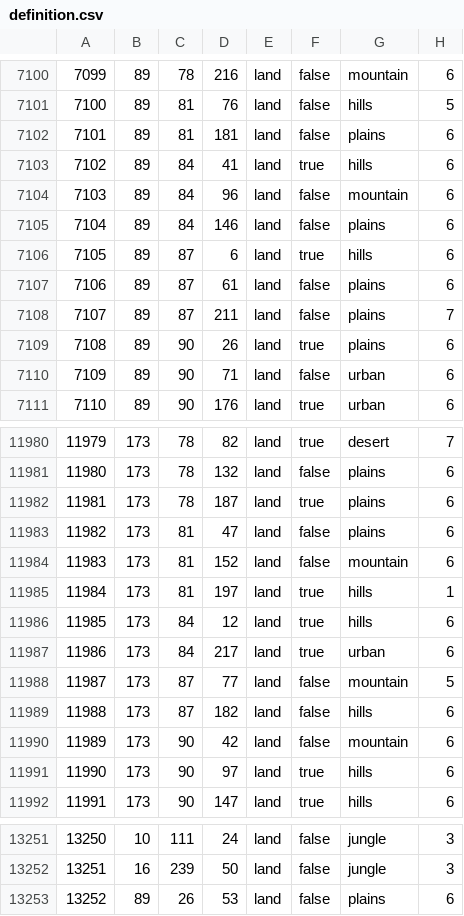
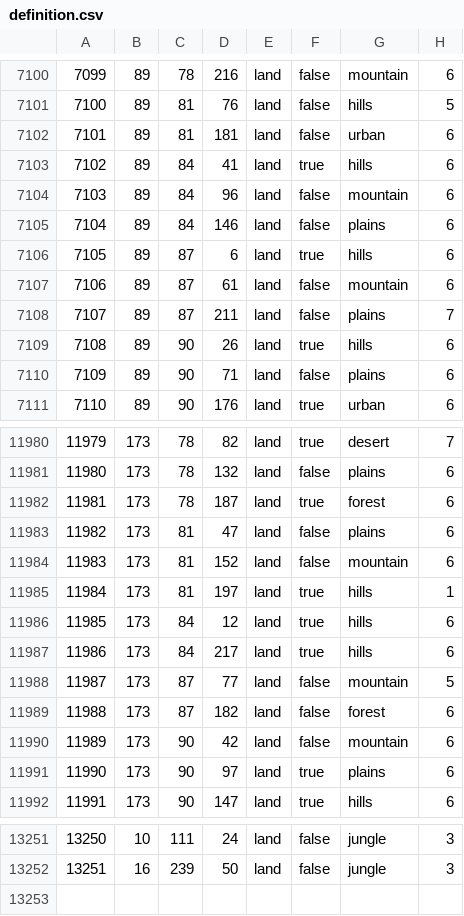
Before and after one commit to kasanakisara/AOR_beta, a CSV file: map/definition.csv, drawn as a sheet; only a part is shown, gaps mark what is left out; the diff covers the shown part only.

```diff
--- a/map/definition.csv
+++ b/map/definition.csv
@@ -7101,3 +7101,3 @@
 7100;89;81;76;land;false;hills;5
-7101;89;81;181;land;false;plains;6
+7101;89;81;181;land;false;urban;6
 7102;89;84;41;land;true;hills;6
@@ -7106,6 +7106,6 @@
 7105;89;87;6;land;true;hills;6
-7106;89;87;61;land;false;plains;6
+7106;89;87;61;land;false;mountain;6
 7107;89;87;211;land;false;plains;7
-7108;89;90;26;land;true;plains;6
-7109;89;90;71;land;false;urban;6
+7108;89;90;26;land;true;hills;6
+7109;89;90;71;land;false;plains;6
 7110;89;90;176;land;true;urban;6
@@ -11981,3 +11981,3 @@
 11980;173;78;132;land;false;plains;6
-11981;173;78;187;land;true;plains;6
+11981;173;78;187;land;true;forest;6
 11982;173;81;47;land;false;plains;6
@@ -11986,7 +11986,7 @@
 11985;173;84;12;land;true;hills;6
-11986;173;84;217;land;true;urban;6
+11986;173;84;217;land;true;hills;6
 11987;173;87;77;land;false;mountain;5
-11988;173;87;182;land;false;hills;6
+11988;173;87;182;land;false;forest;6
 11989;173;90;42;land;false;mountain;6
-11990;173;90;97;land;true;hills;6
+11990;173;90;97;land;true;plains;6
 11991;173;90;147;land;true;hills;6
@@ -13252,2 +13252 @@
 13251;16;239;50;land;false;jungle;3
-13252;89;26;53;land;false;plains;6
```
Also changed, not shown: 178 edited cells elsewhere in this file, 36 other files.
